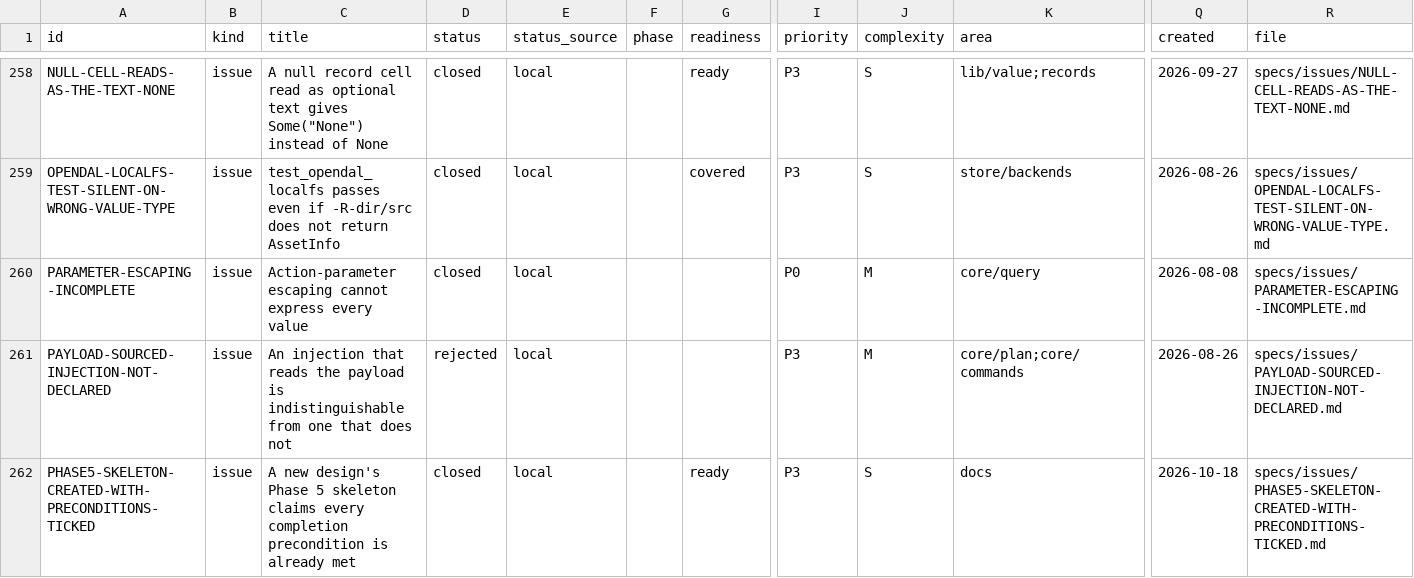
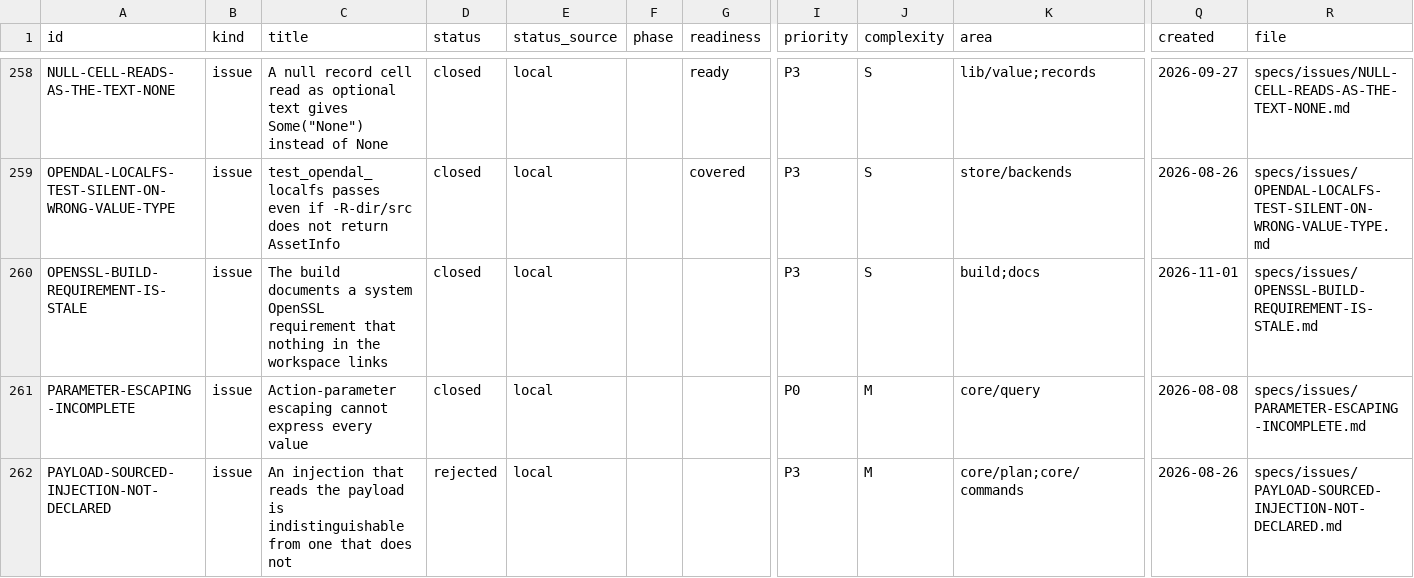
Before and after one commit to orest-d/liquers, a CSV file: specs/index.csv, drawn as a sheet; only a part is shown, gaps mark what is left out; the shorter side is filled out with more unchanged rows; rows hold the shown columns only; the diff names each change by its address in the sheet, - before the commit and + after, or states it on an @@ line.

```diff
--- a/specs/index.csv
+++ b/specs/index.csv
+row 260: OPENSSL-BUILD-REQUIREMENT-IS-STALE | issue | The build documents a system OpenSSL requirement that nothing in the workspace links | closed | local |  |  | P3 | S | build;docs | 2026-11-01 | specs/issues/OPENSSL-BUILD-REQUIREMENT-IS-STALE.md
```
Also changed, not shown: 5 other files.
